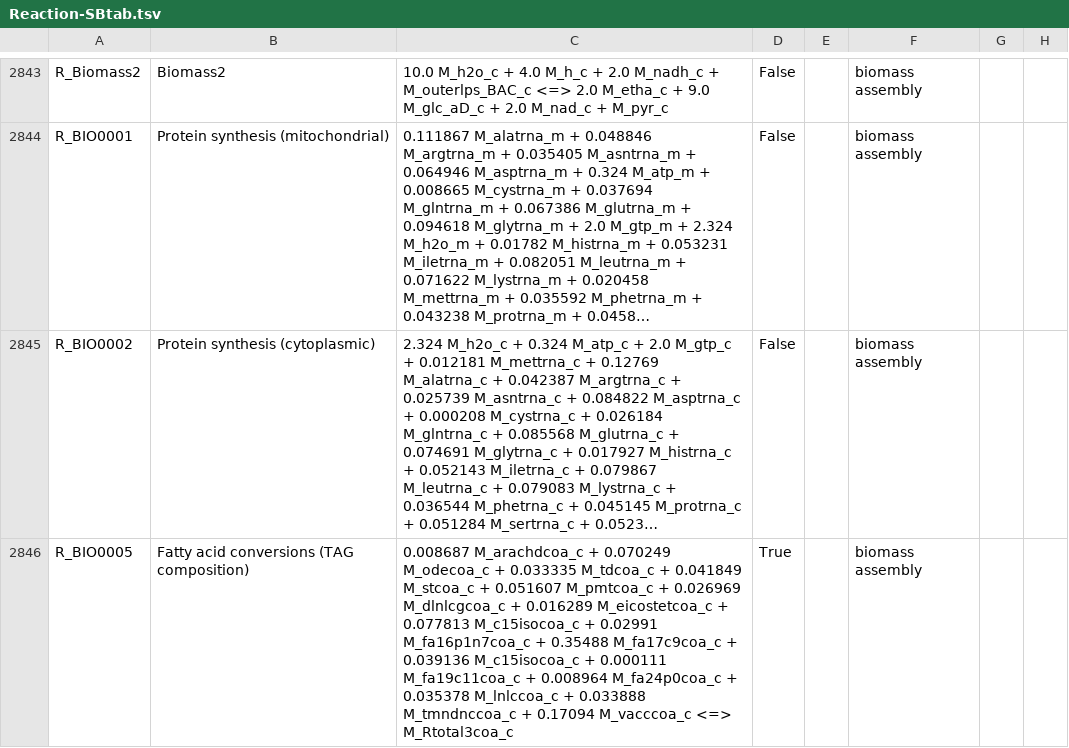
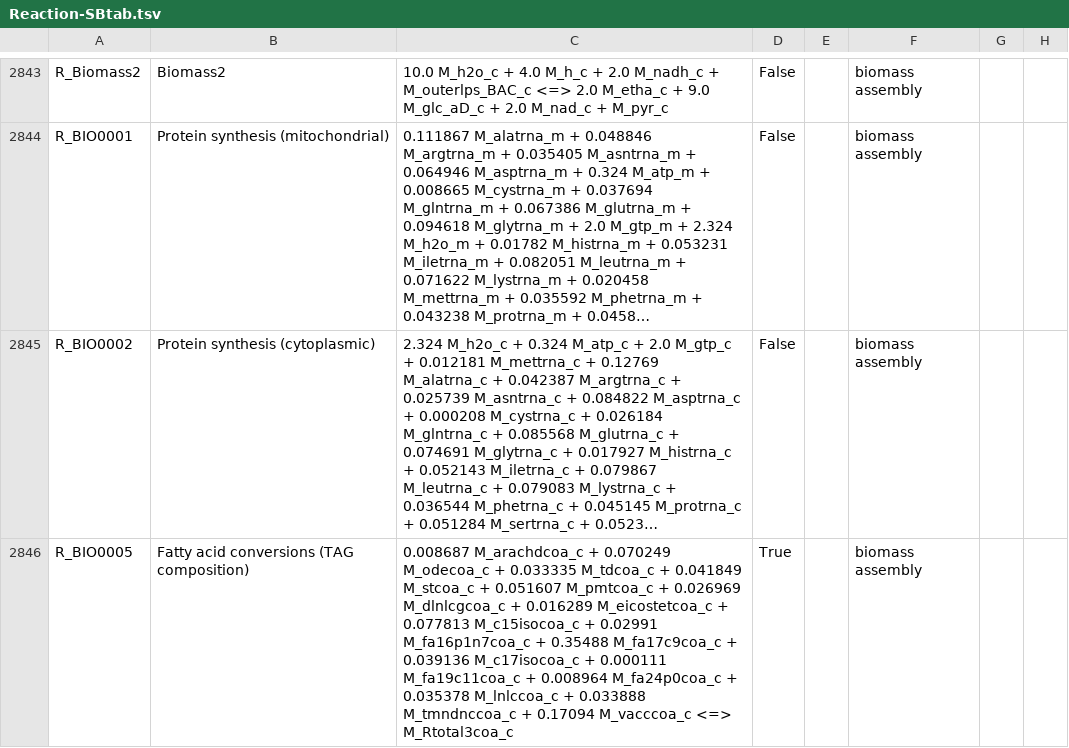
Before and after one commit to wormjam-consortium/wormjam, a TSV file: model_versions/2019-08-01_draft/SBtab/tsv/Reaction-SBtab.tsv, drawn as a sheet; only a part is shown, gaps mark what is left out; long unchanged cells end in …; the diff covers the shown part only; the diff names each change by its address in the sheet, - before the commit and + after, or states it on an @@ line.

Commit message:
new version of draft

```diff
--- a/model_versions/2019-08-01_draft/SBtab/tsv/Reaction-SBtab.tsv
+++ b/model_versions/2019-08-01_draft/SBtab/tsv/Reaction-SBtab.tsv
-C2846: …+ 0.039136 M_c15isocoa_c + 0.000111…
+C2846: …+ 0.039136 M_c17isocoa_c + 0.000111…
```
Also changed, not shown: 3 edited cells elsewhere in this file, 1 other file.
